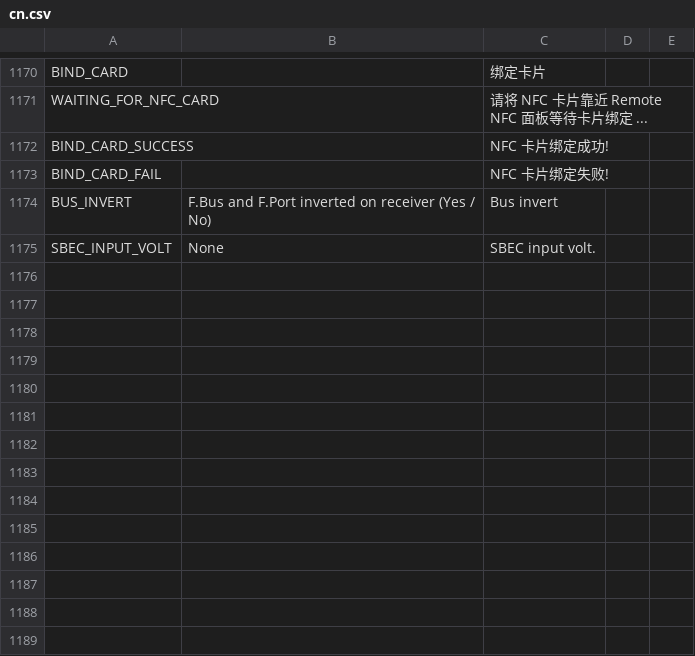
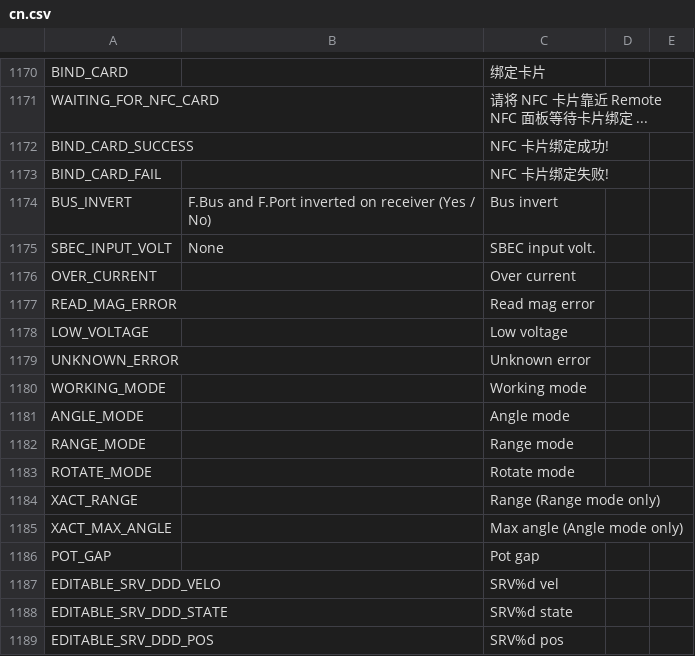
Before and after one commit to KevinFairgrieve/ETHOS-Feedback-Community, a CSV file: translations/ethos/cn.csv, drawn as a sheet; only a part is shown, gaps mark what is left out.

Commit message:
Strings added for ETHOS

```diff
--- a/translations/ethos/cn.csv
+++ b/translations/ethos/cn.csv
@@ -1175 +1175,15 @@ BUS_INVERT,F.Bus and F.Port inverted on receiver (Yes / No),"Bus invert"
 SBEC_INPUT_VOLT,"None","SBEC input volt."
+OVER_CURRENT,,"Over current"
+READ_MAG_ERROR,,"Read mag error"
+LOW_VOLTAGE,,"Low voltage"
+UNKNOWN_ERROR,,"Unknown error"
+WORKING_MODE,,"Working mode"
+ANGLE_MODE,,"Angle mode"
+RANGE_MODE,,"Range mode"
+ROTATE_MODE,,"Rotate mode"
+XACT_RANGE,,"Range (Range mode only)"
+XACT_MAX_ANGLE,,"Max angle (Angle mode only)"
+POT_GAP,,"Pot gap"
+EDITABLE_SRV_DDD_VELO,,"SRV%d vel"
+EDITABLE_SRV_DDD_STATE,,"SRV%d state"
+EDITABLE_SRV_DDD_POS,,"SRV%d pos"
```
Also changed, not shown: translations/ethos/cs.csv, translations/ethos/de.csv, 10 other files.
